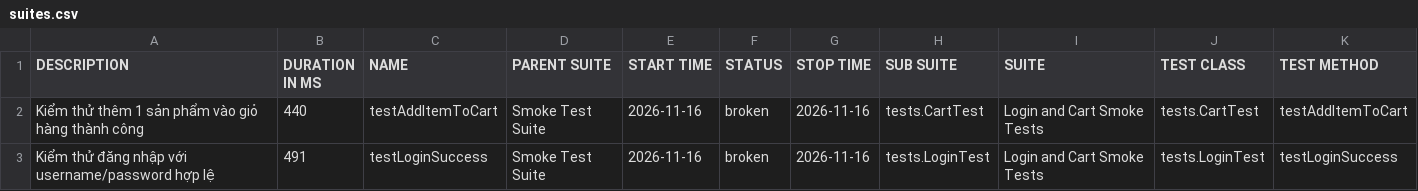
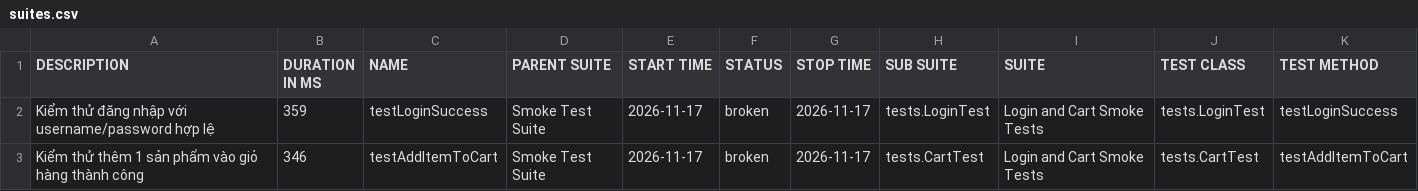
Before and after one commit to binhnguyen1406/bt_buoi11, a CSV file: data/suites.csv, drawn as a sheet.

```diff
--- a/data/suites.csv
+++ b/data/suites.csv
@@ -1,3 +1,3 @@
 "DESCRIPTION","DURATION IN MS","NAME","PARENT SUITE","START TIME","STATUS","STOP TIME","SUB SUITE","SUITE","TEST CLASS","TEST METHOD"
-"Kiểm thử thêm 1 sản phẩm vào giỏ hàng thành công","440","testAddItemToCart","Smoke Test Suite","2026-11-16","broken","2026-11-16","tests.CartTest","Login and Cart Smoke Tests","tests.CartTest","testAddItemToCart"
-"Kiểm thử đăng nhập với username/password hợp lệ","491","testLoginSuccess","Smoke Test Suite","2026-11-16","broken","2026-11-16","tests.LoginTest","Login and Cart Smoke Tests","tests.LoginTest","testLoginSuccess"
+"Kiểm thử đăng nhập với username/password hợp lệ","359","testLoginSuccess","Smoke Test Suite","2026-11-17","broken","2026-11-17","tests.LoginTest","Login and Cart Smoke Tests","tests.LoginTest","testLoginSuccess"
+"Kiểm thử thêm 1 sản phẩm vào giỏ hàng thành công","346","testAddItemToCart","Smoke Test Suite","2026-11-17","broken","2026-11-17","tests.CartTest","Login and Cart Smoke Tests","tests.CartTest","testAddItemToCart"
```
Also changed, not shown: 43 other files.
